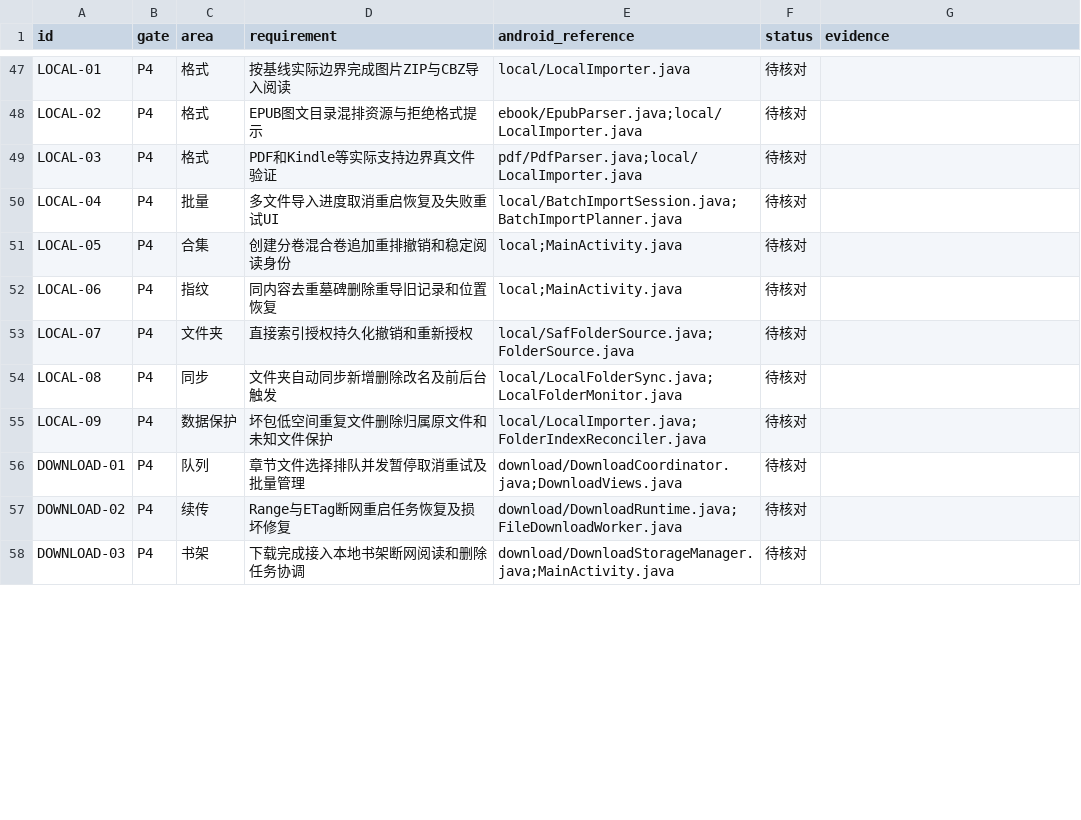
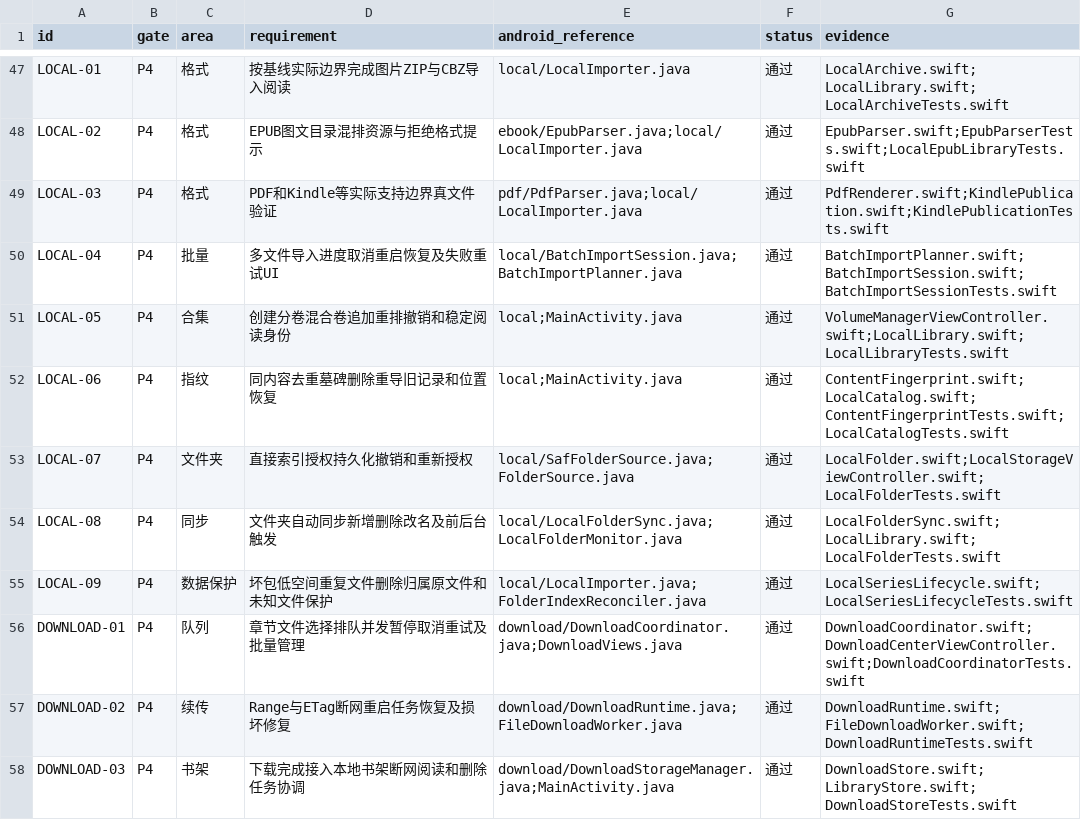
Before and after one commit to sermisellek2-spec/xx-comic-ios, a CSV file: docs/ios-parity-2.0.40/requirements.csv, drawn as a sheet; only a part is shown, gaps mark what is left out; the diff covers the shown part only; the diff names each change by its address in the sheet, - before the commit and + after, or states it on an @@ line.

```diff
--- a/docs/ios-parity-2.0.40/requirements.csv
+++ b/docs/ios-parity-2.0.40/requirements.csv
-F47:F58 (status): 待核对
+F47:F58 (status): 通过
-G47 (evidence): (empty)
+G47 (evidence): LocalArchive.swift;LocalLibrary.swift;LocalArchiveTests.swift
-G48 (evidence): (empty)
+G48 (evidence): EpubParser.swift;EpubParserTests.swift;LocalEpubLibraryTests.swift
-G49 (evidence): (empty)
+G49 (evidence): PdfRenderer.swift;KindlePublication.swift;KindlePublicationTests.swift
-G50 (evidence): (empty)
+G50 (evidence): BatchImportPlanner.swift;BatchImportSession.swift;BatchImportSessionTests.swift
-G51 (evidence): (empty)
+G51 (evidence): VolumeManagerViewController.swift;LocalLibrary.swift;LocalLibraryTests.swift
-G52 (evidence): (empty)
+G52 (evidence): ContentFingerprint.swift;LocalCatalog.swift;ContentFingerprintTests.swift;LocalCatalogTests.swift
-G53 (evidence): (empty)
+G53 (evidence): LocalFolder.swift;LocalStorageViewController.swift;LocalFolderTests.swift
-G54 (evidence): (empty)
+G54 (evidence): LocalFolderSync.swift;LocalLibrary.swift;LocalFolderTests.swift
-G55 (evidence): (empty)
+G55 (evidence): LocalSeriesLifecycle.swift;LocalSeriesLifecycleTests.swift
-G56 (evidence): (empty)
+G56 (evidence): DownloadCoordinator.swift;DownloadCenterViewController.swift;DownloadCoordinatorTests.swift
-G57 (evidence): (empty)
+G57 (evidence): DownloadRuntime.swift;FileDownloadWorker.swift;DownloadRuntimeTests.swift
-G58 (evidence): (empty)
+G58 (evidence): DownloadStore.swift;LibraryStore.swift;DownloadStoreTests.swift
```
Also changed, not shown: 70 edited cells elsewhere in this file, 41 other files.
